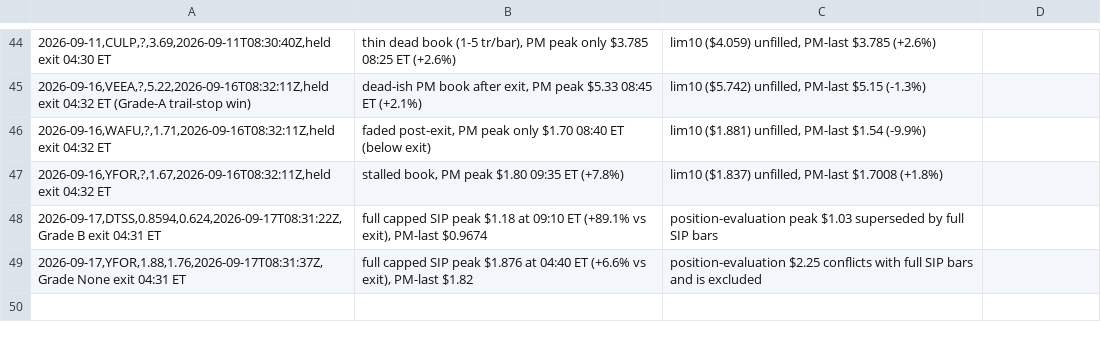
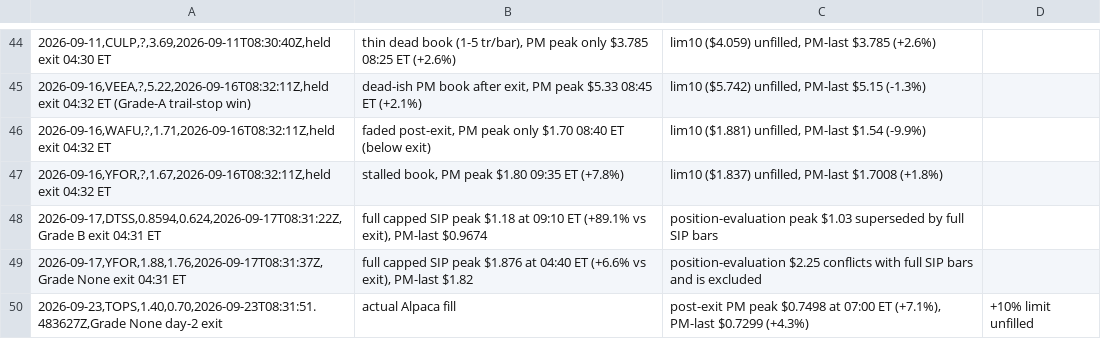
Before and after one commit to juanibiapina/trading, a CSV file: log/premarket-exit-gap.csv, drawn as a sheet; only a part is shown, gaps mark what is left out; the diff names each change by its address in the sheet, - before the commit and + after, or states it on an @@ line.

Commit message:
strategy advance 2026-09-23: correct exit sim window

```diff
--- a/log/premarket-exit-gap.csv
+++ b/log/premarket-exit-gap.csv
+row 50: 2026-09-23,TOPS,1.40,0.70,2026-09-23T08:31:51.483627Z,Grade None day-2 exit | actual Alpaca fill | post-exit PM peak $0.7498 at 07:00 ET (+7.1%), PM-last $0.7299 (+4.3%) | +10% limit unfilled
```
Also changed, not shown: 3 other files.
